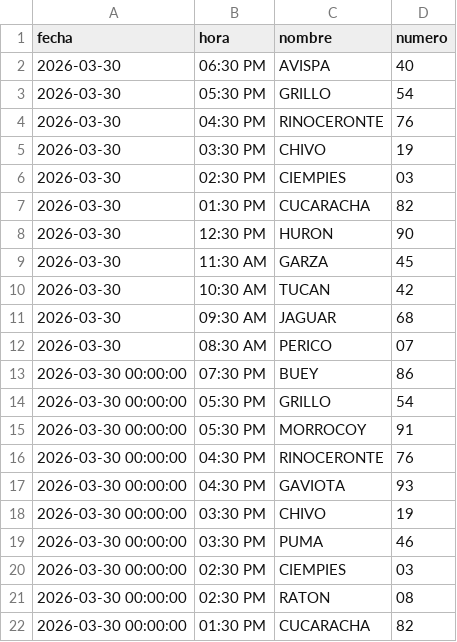
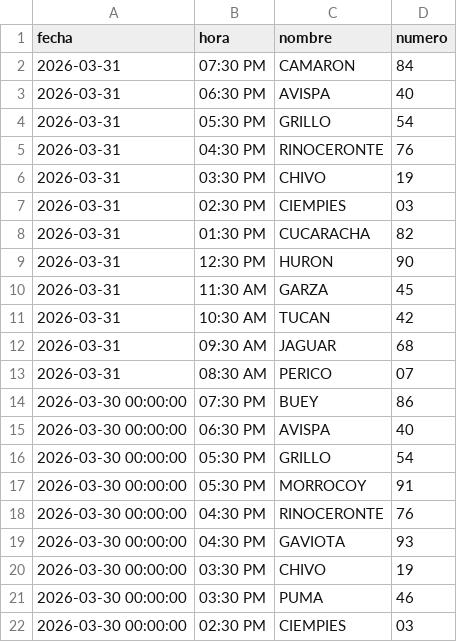
Before and after one commit to RAYC3004/guacharito-pro-tracker, a CSV file: historico_resultados.csv, drawn as a sheet; only a part is shown; the shorter side is filled out with more unchanged rows.

```diff
--- a/historico_resultados.csv
+++ b/historico_resultados.csv
@@ -1,14 +1,16 @@
 fecha,hora,nombre,numero
-2026-03-30,06:30 PM,AVISPA,40
-2026-03-30,05:30 PM,GRILLO,54
-2026-03-30,04:30 PM,RINOCERONTE,76
-2026-03-30,03:30 PM,CHIVO,19
-2026-03-30,02:30 PM,CIEMPIES,03
-2026-03-30,01:30 PM,CUCARACHA,82
-2026-03-30,12:30 PM,HURON,90
-2026-03-30,11:30 AM,GARZA,45
-2026-03-30,10:30 AM,TUCAN,42
-2026-03-30,09:30 AM,JAGUAR,68
-2026-03-30,08:30 AM,PERICO,07
+2026-03-31,07:30 PM,CAMARON,84
+2026-03-31,06:30 PM,AVISPA,40
+2026-03-31,05:30 PM,GRILLO,54
+2026-03-31,04:30 PM,RINOCERONTE,76
+2026-03-31,03:30 PM,CHIVO,19
+2026-03-31,02:30 PM,CIEMPIES,03
+2026-03-31,01:30 PM,CUCARACHA,82
+2026-03-31,12:30 PM,HURON,90
+2026-03-31,11:30 AM,GARZA,45
+2026-03-31,10:30 AM,TUCAN,42
+2026-03-31,09:30 AM,JAGUAR,68
+2026-03-31,08:30 AM,PERICO,07
 2026-03-30 00:00:00,07:30 PM,BUEY,86
+2026-03-30 00:00:00,06:30 PM,AVISPA,40
 2026-03-30 00:00:00,05:30 PM,GRILLO,54
```
Also changed, not shown: 3 other files.
